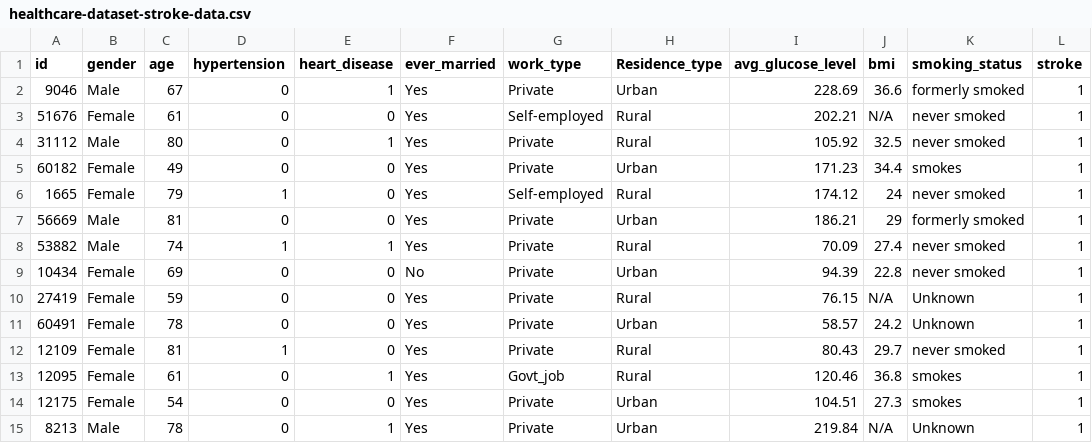
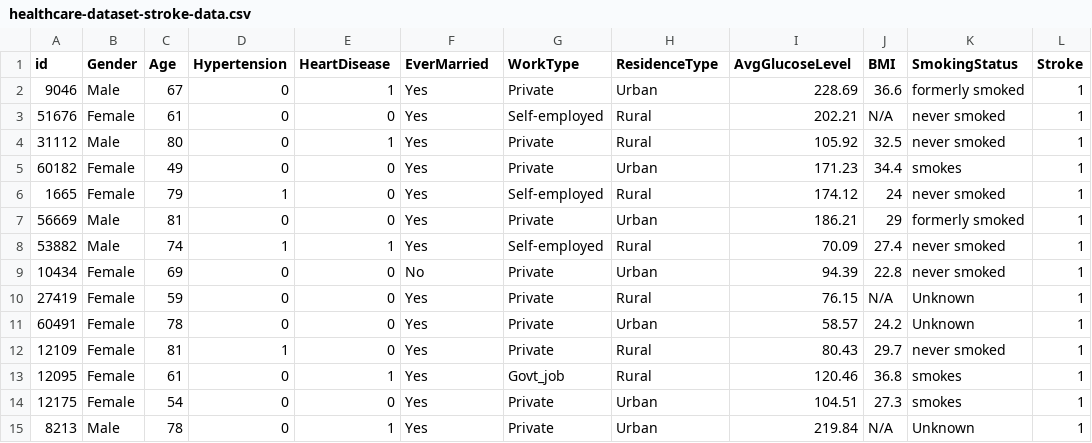
Before and after one commit to danHogan123/ShinyApp-Stroke, a CSV file: healthcare-dataset-stroke-data.csv, drawn as a sheet; only a part is shown.

Commit message:
new Data file

```diff
--- a/healthcare-dataset-stroke-data.csv
+++ b/healthcare-dataset-stroke-data.csv
@@ -1,2 +1,2 @@
-id,gender,age,hypertension,heart_disease,ever_married,work_type,Residence_type,avg_glucose_level,bmi,smoking_status,stroke
+id,Gender,Age,Hypertension,HeartDisease,EverMarried,WorkType,ResidenceType,AvgGlucoseLevel,BMI,SmokingStatus,Stroke
 9046,Male,67,0,1,Yes,Private,Urban,228.69,36.6,formerly smoked,1
@@ -7,3 +7,3 @@ id,gender,age,hypertension,heart_disease,ever_married,work_type,Residence_type,a
 56669,Male,81,0,0,Yes,Private,Urban,186.21,29,formerly smoked,1
-53882,Male,74,1,1,Yes,Private,Rural,70.09,27.4,never smoked,1
+53882,Male,74,1,1,Yes,Self-employed,Rural,70.09,27.4,never smoked,1
 10434,Female,69,0,0,No,Private,Urban,94.39,22.8,never smoked,1
```
Also changed, not shown: ShinyCode/healthcare-dataset-stroke-data.csv, 2 other files.
